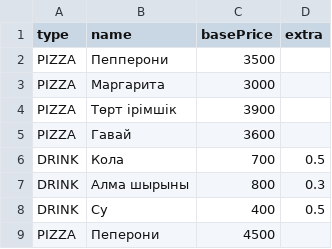
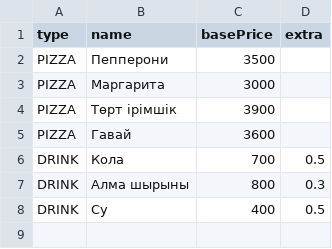
Before and after one commit to aizhanaskarova197-beep/java-project-AIZHAN-17, a CSV file: data/menu.csv, drawn as a sheet; the diff names each change by its address in the sheet, - before the commit and + after, or states it on an @@ line.

```diff
--- a/data/menu.csv
+++ b/data/menu.csv
-row 9: PIZZA | Пеперони | 4500
```
Also changed, not shown: 10 other files.
